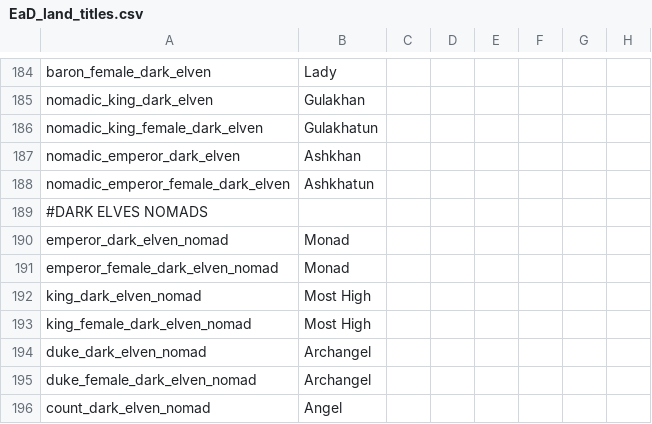
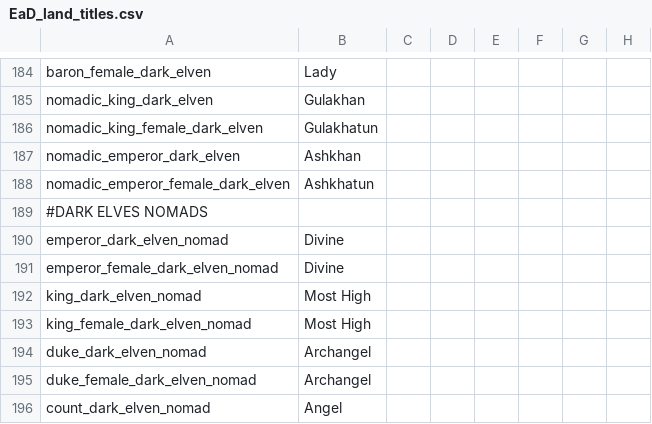
Before and after one commit to Zombaxx/crusader-space-kings, a CSV file: ck2 solar system/localisation/EaD_land_titles.csv, drawn as a sheet; only a part is shown, gaps mark what is left out; the diff names each change by its address in the sheet, - before the commit and + after, or states it on an @@ line.

```diff
--- a/ck2 solar system/localisation/EaD_land_titles.csv
+++ b/ck2 solar system/localisation/EaD_land_titles.csv
-B190:B191: Monad
+B190:B191: Divine
```
Also changed, not shown: ck2 solar system/localisation/00_mars_JadeDragon.csv, 21 other files.
